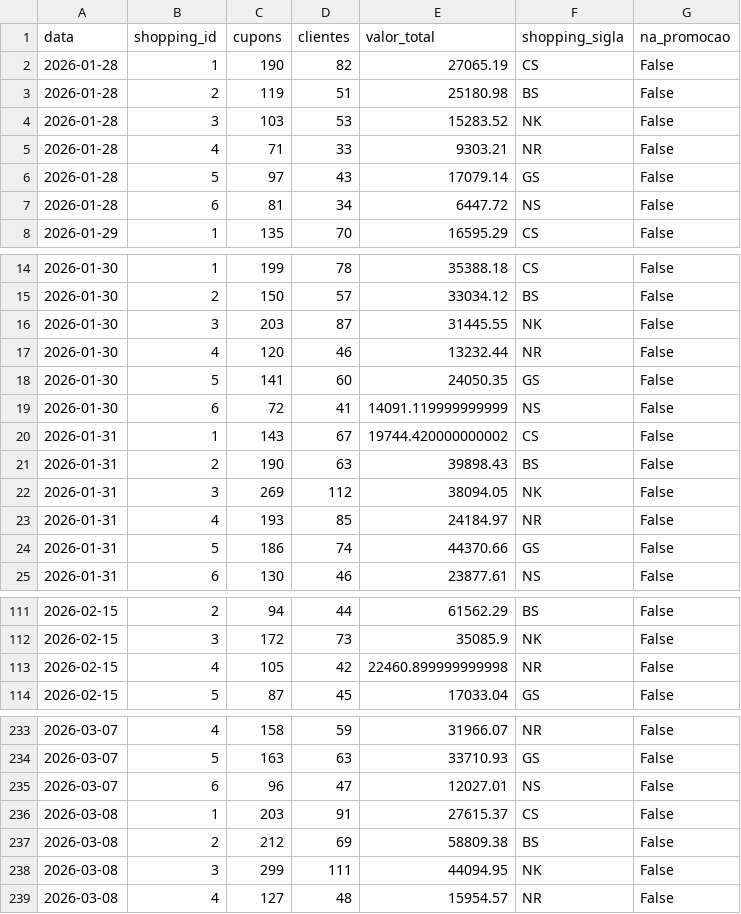
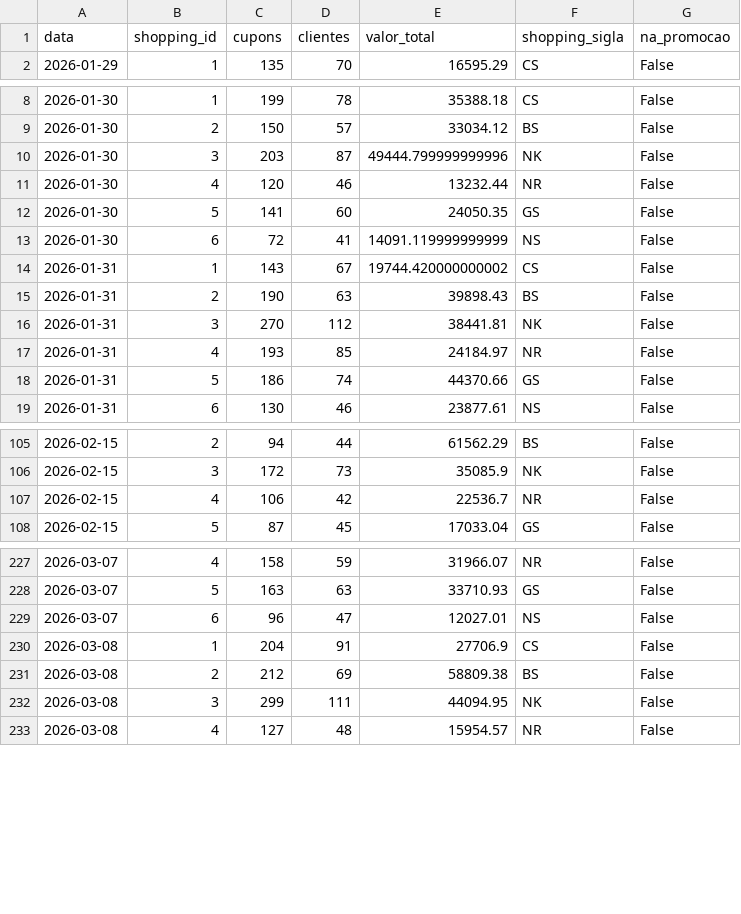
Before and after one commit to grupoalmeidajunior/promocoes-report, a CSV file: dados/serie_temporal.csv, drawn as a sheet; only a part is shown, gaps mark what is left out; the diff covers the shown part only.

```diff
--- a/dados/serie_temporal.csv
+++ b/dados/serie_temporal.csv
@@ -1,8 +1,2 @@
 data,shopping_id,cupons,clientes,valor_total,shopping_sigla,na_promocao
-2026-01-28,1,190,82,27065.19,CS,False
-2026-01-28,2,119,51,25180.98,BS,False
-2026-01-28,3,103,53,15283.52,NK,False
-2026-01-28,4,71,33,9303.21,NR,False
-2026-01-28,5,97,43,17079.14,GS,False
-2026-01-28,6,81,34,6447.72,NS,False
 2026-01-29,1,135,70,16595.29,CS,False
@@ -15,3 +9,3 @@
 2026-01-30,2,150,57,33034.12,BS,False
-2026-01-30,3,203,87,31445.55,NK,False
+2026-01-30,3,203,87,49444.799999999996,NK,False
 2026-01-30,4,120,46,13232.44,NR,False
@@ -21,3 +15,3 @@
 2026-01-31,2,190,63,39898.43,BS,False
-2026-01-31,3,269,112,38094.05,NK,False
+2026-01-31,3,270,112,38441.81,NK,False
 2026-01-31,4,193,85,24184.97,NR,False
@@ -112,3 +106,3 @@
 2026-02-15,3,172,73,35085.9,NK,False
-2026-02-15,4,105,42,22460.899999999998,NR,False
+2026-02-15,4,106,42,22536.7,NR,False
 2026-02-15,5,87,45,17033.04,GS,False
@@ -235,3 +229,3 @@
 2026-03-07,6,96,47,12027.01,NS,False
-2026-03-08,1,203,91,27615.37,CS,False
+2026-03-08,1,204,91,27706.9,CS,False
 2026-03-08,2,212,69,58809.38,BS,False
```
Also changed, not shown: 6 added rows and 26 edited cells elsewhere in this file, dados/kpis_promocao.csv, dados/resgates_por_dia.csv, 3 other files.
